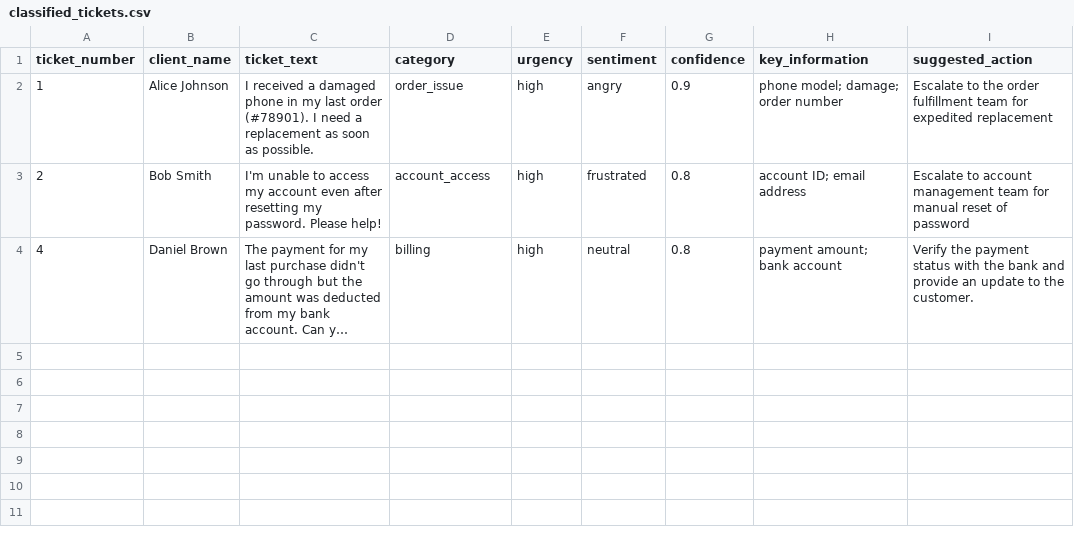
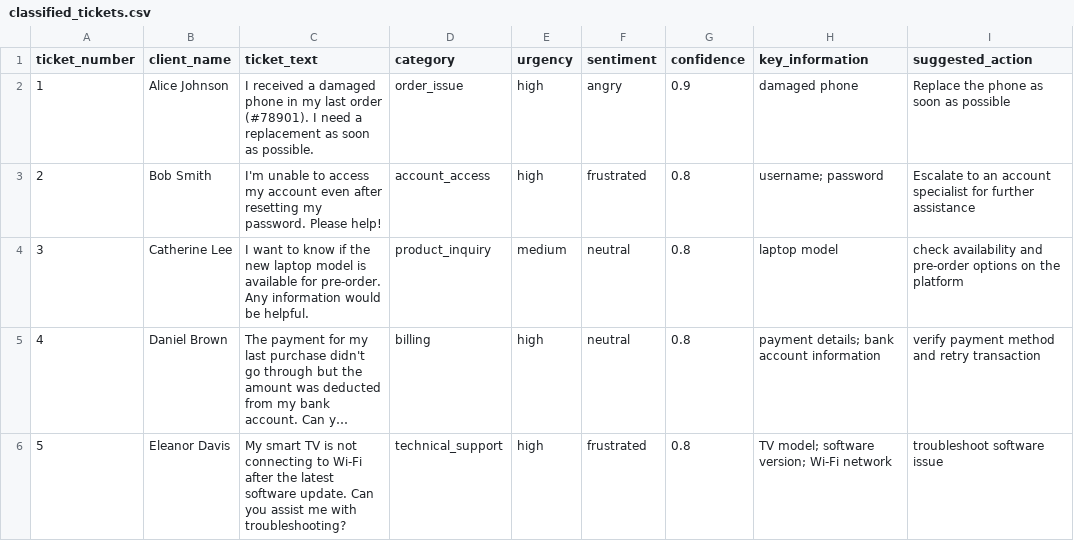
Before and after one commit to AirasML/llama_ticket_classifier-, a CSV file: classified_tickets.csv, drawn as a sheet; long unchanged cells end in …; addresses are those after the commit; the diff names each change by its address in the sheet, - before the commit and + after, or states it on an @@ line.

```diff
--- a/classified_tickets.csv
+++ b/classified_tickets.csv
-H2 (key_information): phone model; damage; order number
+H2 (key_information): damaged phone
-I2 (suggested_action): Escalate to the order fulfillment team for expedited replacement
+I2 (suggested_action): Replace the phone as soon as possible
-H3 (key_information): account ID; email address
+H3 (key_information): username; password
-I3 (suggested_action): Escalate to account management team for manual reset of password
+I3 (suggested_action): Escalate to an account specialist for further assistance
+row 4: 3 | Catherine Lee | I want to know if the new laptop model is available for pre-order. Any information would be helpful. | product_inquiry | medium | neutral | 0.8 | laptop model | check availability and pre-order options on the platform
-H5 (key_information): payment amount; bank account
+H5 (key_information): payment details; bank account information
-I5 (suggested_action): Verify the payment status with the bank and provide an update to the customer.
+I5 (suggested_action): verify payment method and retry transaction
+row 6: 5 | Eleanor Davis | My smart TV is not connecting to Wi-Fi after the latest software update. Can you assist me with troubleshooting? | technical_support | high | frustrated | 0.8 | TV model; software version; Wi-Fi network | troubleshoot software issue
```
Also changed, not shown: 1 other file.
